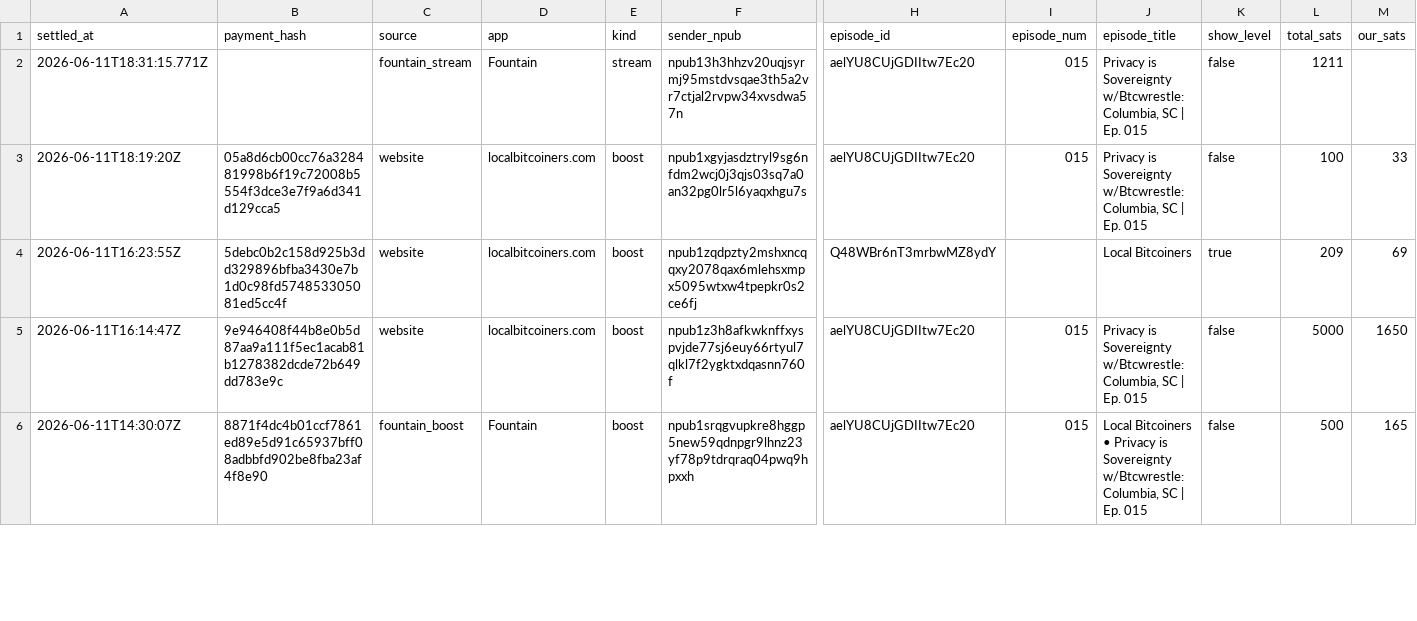
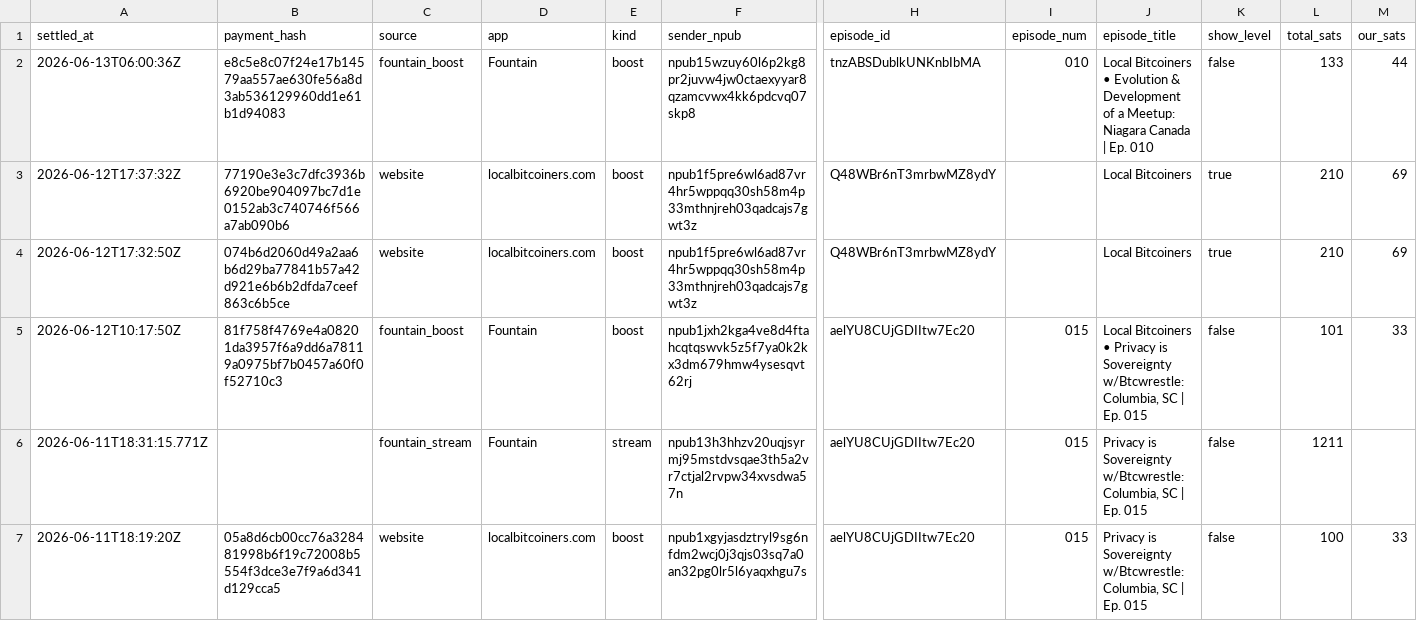
Before and after one commit to ChadFarrow/localbitcoiners, a CSV file: data/sats.csv, drawn as a sheet; only a part is shown, gaps mark what is left out; the shorter side is filled out with more unchanged rows; rows hold the shown columns only; the diff names each change by its address in the sheet, - before the commit and + after, or states it on an @@ line.

```diff
--- a/data/sats.csv
+++ b/data/sats.csv
+row 2: 2026-06-13T06:00:36Z | e8c5e8c07f24e17b14579aa557ae630fe56a8d3ab536129960dd1e61b1d94083 | fountain_boost | Fountain | boost | npub15wzuy60l6p2kg8pr2juvw4jw0ctaexyyar8qzamcvwx4kk6pdcvq07skp8 | tnzABSDublkUNKnbIbMA | 010 | Local Bitcoiners • Evolution & Development of a Meetup: Niagara Canada | Ep. 010 | false | 133 | 44
+row 3: 2026-06-12T17:37:32Z | 77190e3e3c7dfc3936b6920be904097bc7d1e0152ab3c740746f566a7ab090b6 | website | localbitcoiners.com | boost | npub1f5pre6wl6ad87vr4hr5wppqq30sh58m4p33mthnjreh03qadcajs7gwt3z | Q48WBr6nT3mrbwMZ8ydY |  | Local Bitcoiners | true | 210 | 69
+row 4: 2026-06-12T17:32:50Z | 074b6d2060d49a2aa6b6d29ba77841b57a42d921e6b6b2dfda7ceef863c6b5ce | website | localbitcoiners.com | boost | npub1f5pre6wl6ad87vr4hr5wppqq30sh58m4p33mthnjreh03qadcajs7gwt3z | Q48WBr6nT3mrbwMZ8ydY |  | Local Bitcoiners | true | 210 | 69
+row 5: 2026-06-12T10:17:50Z | 81f758f4769e4a08201da3957f6a9dd6a78119a0975bf7b0457a60f0f52710c3 | fountain_boost | Fountain | boost | npub1jxh2kga4ve8d4ftahcqtqswvk5z5f7ya0k2kx3dm679hmw4ysesqvt62rj | aelYU8CUjGDIItw7Ec20 | 015 | Local Bitcoiners • Privacy is Sovereignty w/Btcwrestle: Columbia, SC | Ep. 015 | false | 101 | 33
```
Also changed, not shown: data/fountain-api.csv, data/meetups.csv, 4 other files.
